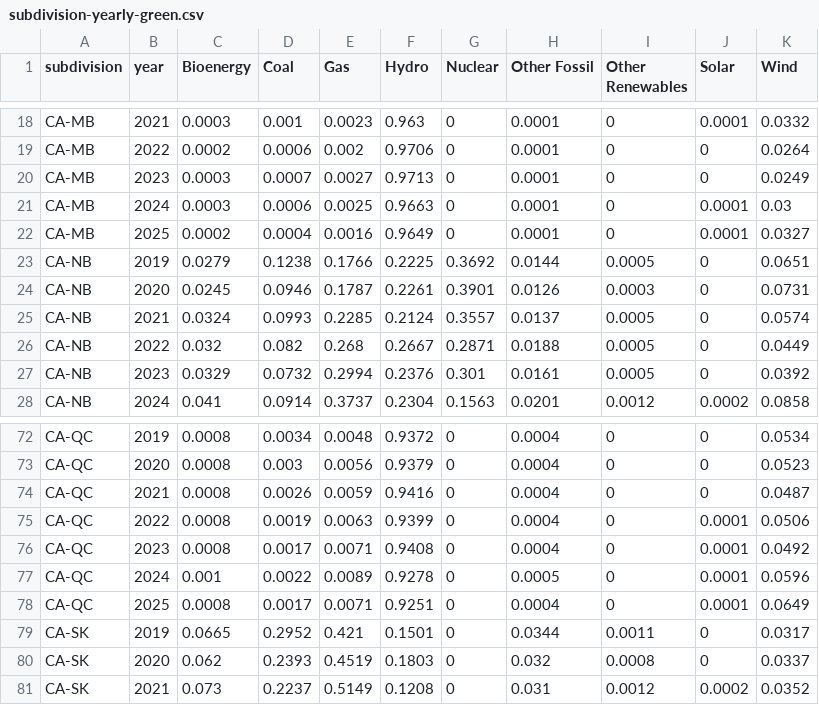
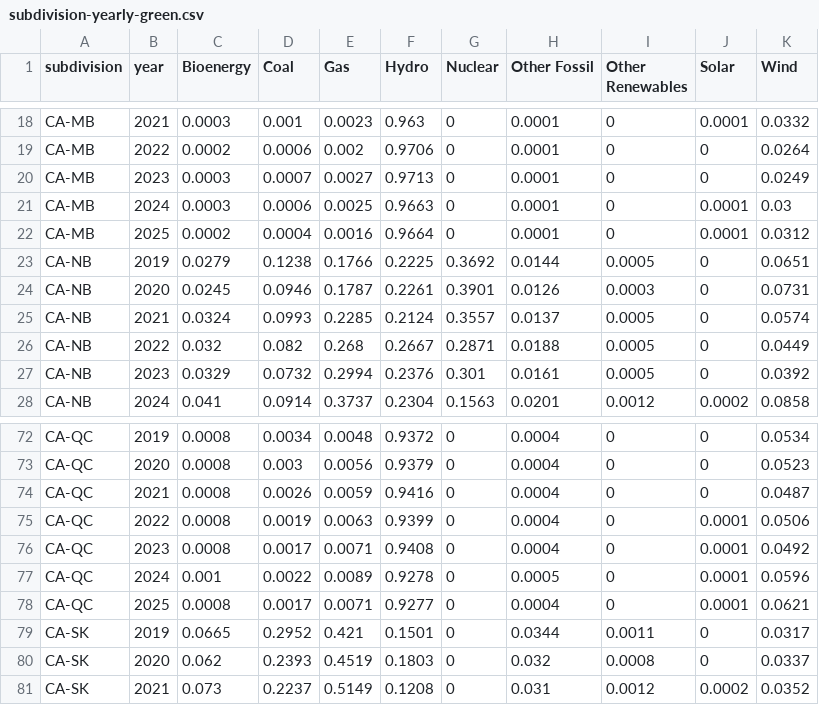
Before and after one commit to digital4better/data, a CSV file: data/mix/subdivision-yearly-green.csv, drawn as a sheet; only a part is shown, gaps mark what is left out; the diff covers the shown part only.

```diff
--- a/data/mix/subdivision-yearly-green.csv
+++ b/data/mix/subdivision-yearly-green.csv
@@ -21,3 +21,3 @@ CA-MB,2023,0.0003,0.0007,0.0027,0.9713,0,0.0001,0,0,0.0249
 CA-MB,2024,0.0003,0.0006,0.0025,0.9663,0,0.0001,0,0.0001,0.03
-CA-MB,2025,0.0002,0.0004,0.0016,0.9649,0,0.0001,0,0.0001,0.0327
+CA-MB,2025,0.0002,0.0004,0.0016,0.9664,0,0.0001,0,0.0001,0.0312
 CA-NB,2019,0.0279,0.1238,0.1766,0.2225,0.3692,0.0144,0.0005,0,0.0651
@@ -77,3 +77,3 @@ CA-QC,2023,0.0008,0.0017,0.0071,0.9408,0,0.0004,0,0.0001,0.0492
 CA-QC,2024,0.001,0.0022,0.0089,0.9278,0,0.0005,0,0.0001,0.0596
-CA-QC,2025,0.0008,0.0017,0.0071,0.9251,0,0.0004,0,0.0001,0.0649
+CA-QC,2025,0.0008,0.0017,0.0071,0.9277,0,0.0004,0,0.0001,0.0621
 CA-SK,2019,0.0665,0.2952,0.421,0.1501,0,0.0344,0.0011,0,0.0317
```
Also changed, not shown: 4 added rows, 4 removed rows and 34 edited cells elsewhere in this file, data/factor/subdivision-monthly.csv, data/factor/subdivision-yearly-green.csv, 14 other files.
